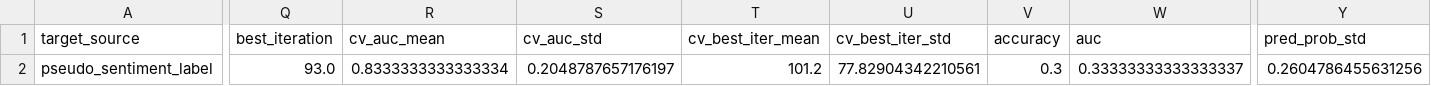
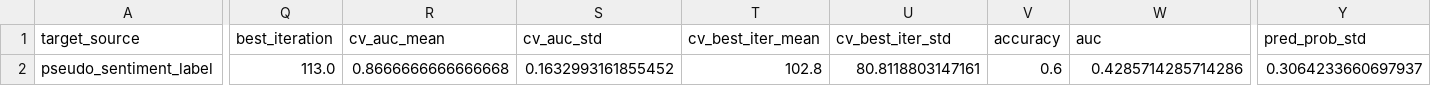
Before and after one commit to arthxoxo/maya-ML-backend, a CSV file: artifacts/xgb/xgb_target_report.csv, drawn as a sheet; only a part is shown, gaps mark what is left out; the diff covers the shown part only; the diff names each change by its address in the sheet, - before the commit and + after, or states it on an @@ line.

```diff
--- a/artifacts/xgb/xgb_target_report.csv
+++ b/artifacts/xgb/xgb_target_report.csv
-Q2 (best_iteration): 93.0
+Q2 (best_iteration): 113.0
-R2 (cv_auc_mean): 0.8333333333333334
+R2 (cv_auc_mean): 0.8666666666666668
-S2 (cv_auc_std): 0.2048787657176197
+S2 (cv_auc_std): 0.1632993161855452
-T2 (cv_best_iter_mean): 101.2
+T2 (cv_best_iter_mean): 102.8
-U2 (cv_best_iter_std): 77.82904342210561
+U2 (cv_best_iter_std): 80.8118803147161
-V2 (accuracy): 0.3
+V2 (accuracy): 0.6
-W2 (auc): 0.33333333333333337
+W2 (auc): 0.4285714285714286
-Y2 (pred_prob_std): 0.2604786455631256
+Y2 (pred_prob_std): 0.3064233660697937
```
Also changed, not shown: 3 edited cells elsewhere in this file, artifacts/embeddings/embedding_dimension_labels.csv, artifacts/xgb/xgb_embedding_feature_importance_merged.csv, 5 other files.
